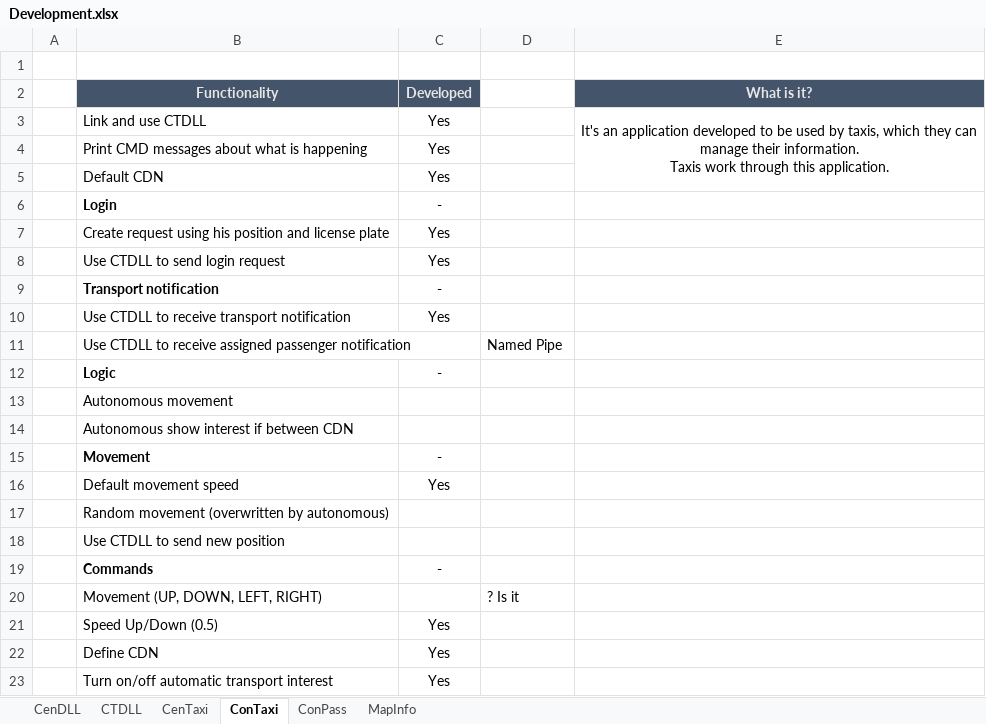
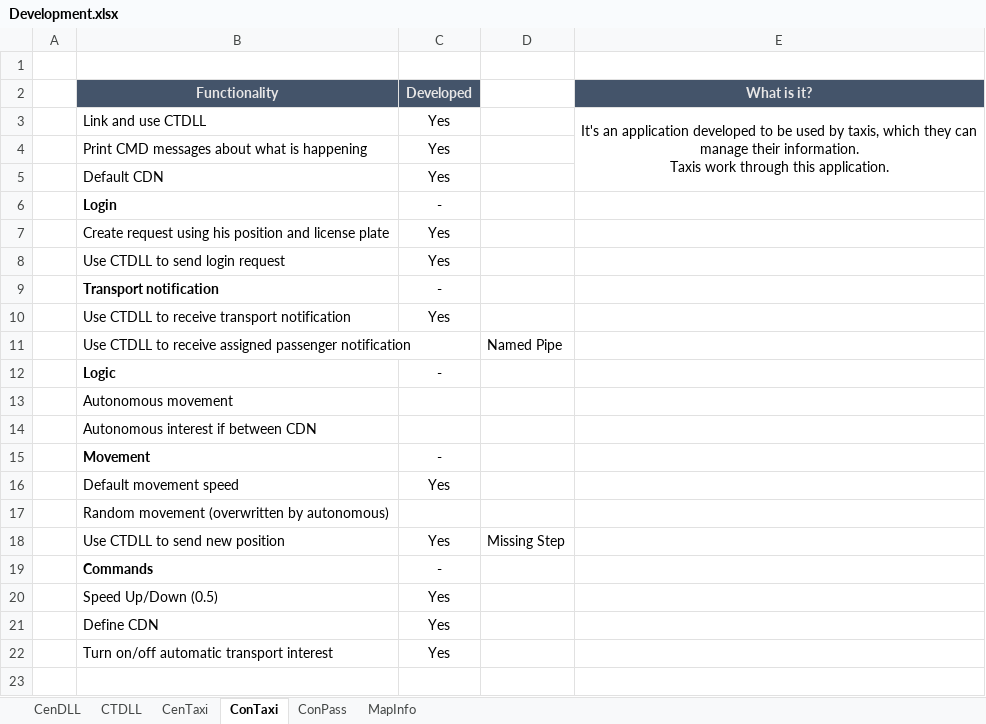
Before and after one commit to Jukodo/SOTaxi, an Excel workbook: Development.xlsx, sheet ConTaxi, drawn as a sheet; values as stored, in another font and other column widths than the file's, no borders; conditional formats not drawn; the diff names each change by its address in the sheet, - before the commit and + after, or states it on an @@ line.

Commit message:
TossRequests (Core | Taxi Position and Taxi State)

```diff
--- a/Development.xlsx (sheet ConTaxi)
+++ b/Development.xlsx (sheet ConTaxi)
-B14 (Functionality): Autonomous show interest if between CDN
+B14 (Functionality): Autonomous interest if between CDN
-C18 (Developed): (empty)
+C18 (Developed): Yes
-D18: (empty)
+D18: Missing Step
-row 20:  | Movement (UP, DOWN, LEFT, RIGHT) |  | ? Is it
```
Also changed, not shown: sheet CTDLL, 15 other files.
